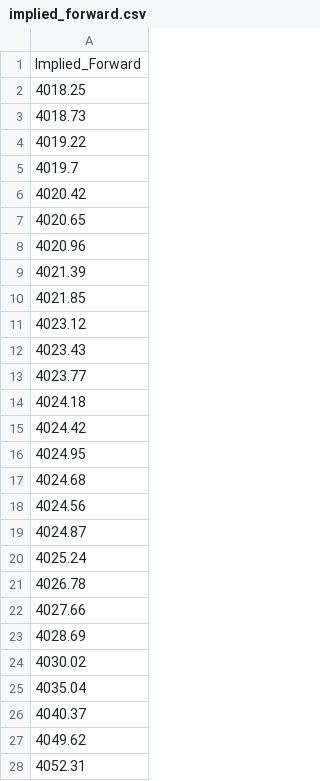
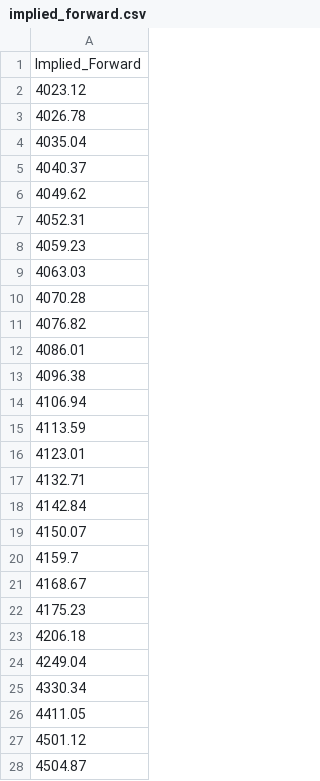
Before and after one commit to LorenzoProserpio/MasterThesisRoughVol, a CSV file: Data/implied_forward.csv, drawn as a sheet; only a part is shown; the shorter side is filled out with more unchanged rows.

```diff
--- a/Data/implied_forward.csv
+++ b/Data/implied_forward.csv
@@ -1,25 +1,4 @@
 Implied_Forward
-4018.25
-4018.73
-4019.22
-4019.7
-4020.42
-4020.65
-4020.96
-4021.39
-4021.85
 4023.12
-4023.43
-4023.77
-4024.18
-4024.42
-4024.95
-4024.68
-4024.56
-4024.87
-4025.24
 4026.78
-4027.66
-4028.69
-4030.02
 4035.04
```
Also changed, not shown: Data/hist_spx.csv.
